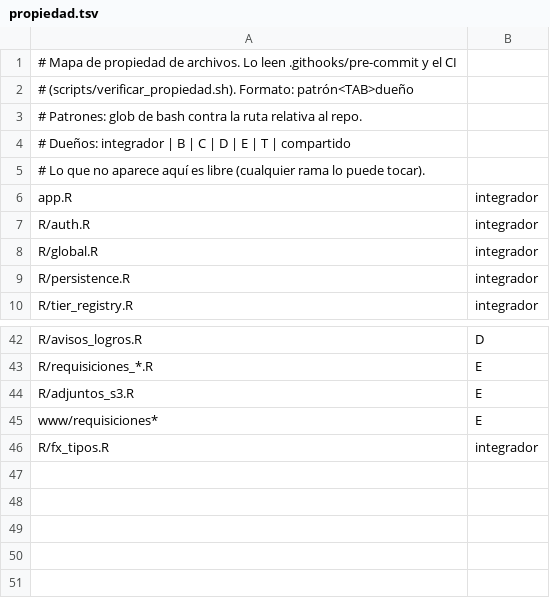
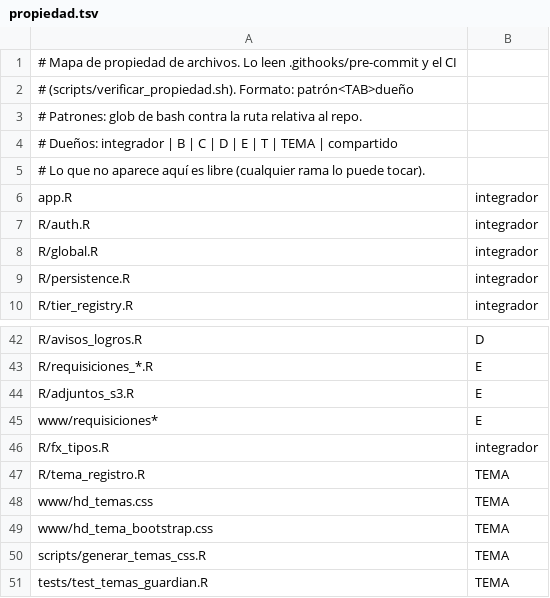
Before and after one commit to luisriveraCT/HopDesk, a TSV file: coordinacion/propiedad.tsv, drawn as a sheet; only a part is shown, gaps mark what is left out.

```diff
--- a/coordinacion/propiedad.tsv
+++ b/coordinacion/propiedad.tsv
@@ -3,3 +3,3 @@
 # Patrones: glob de bash contra la ruta relativa al repo.
-# Dueños: integrador | B | C | D | E | T | compartido
+# Dueños: integrador | B | C | D | E | T | TEMA | compartido
 # Lo que no aparece aquí es libre (cualquier rama lo puede tocar).
@@ -46 +46,6 @@ www/requisiciones*	E
 R/fx_tipos.R	integrador
+R/tema_registro.R	TEMA
+www/hd_temas.css	TEMA
+www/hd_tema_bootstrap.css	TEMA
+scripts/generar_temas_css.R	TEMA
+tests/test_temas_guardian.R	TEMA
```
Also changed, not shown: 2 other files.
